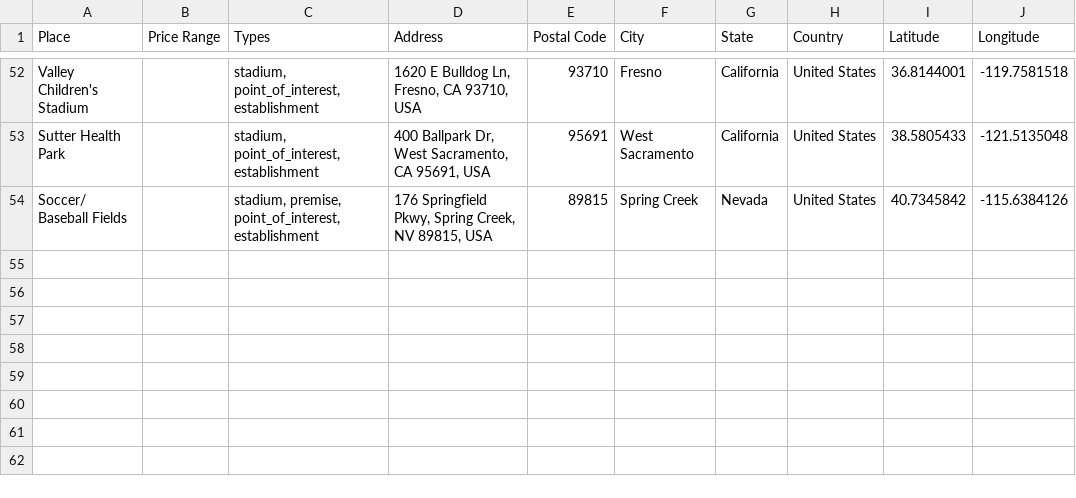
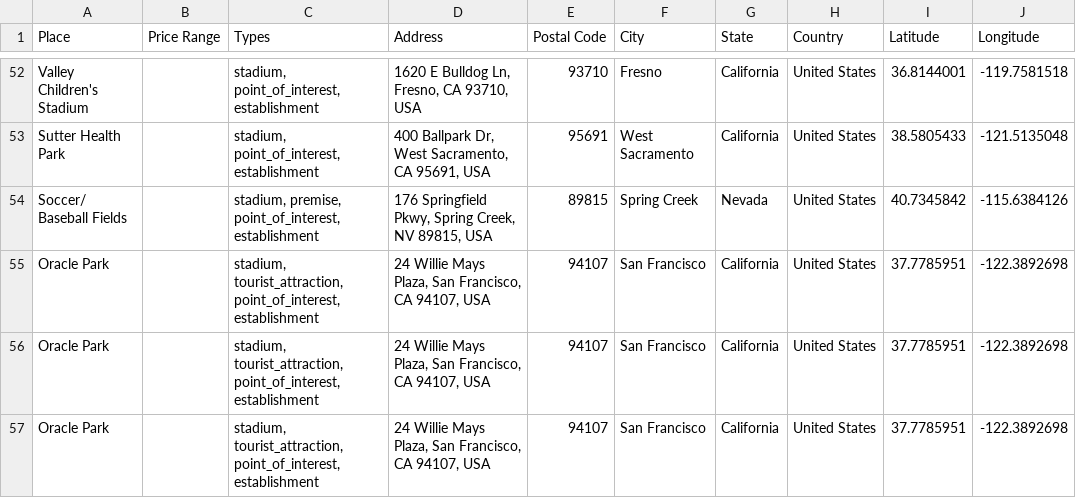
Before and after one commit to ireilly-reilly/JourneyGenius, a CSV file: journey-genius-data-scraping/activity_data.csv, drawn as a sheet; only a part is shown, gaps mark what is left out; the diff names each change by its address in the sheet, - before the commit and + after, or states it on an @@ line.

```diff
--- a/journey-genius-data-scraping/activity_data.csv
+++ b/journey-genius-data-scraping/activity_data.csv
+row 55: Oracle Park |  | stadium, tourist_attraction, point_of_interest, establishment | 24 Willie Mays Plaza, San Francisco, CA 94107, USA | 94107 | San Francisco | California | United States | 37.7785951 | -122.3892698
+row 56: Oracle Park |  | stadium, tourist_attraction, point_of_interest, establishment | 24 Willie Mays Plaza, San Francisco, CA 94107, USA | 94107 | San Francisco | California | United States | 37.7785951 | -122.3892698
+row 57: Oracle Park |  | stadium, tourist_attraction, point_of_interest, establishment | 24 Willie Mays Plaza, San Francisco, CA 94107, USA | 94107 | San Francisco | California | United States | 37.7785951 | -122.3892698
```
Also changed, not shown: journey-genius-data-scraping/landmark_data.csv, journey-genius-data-scraping/restaurant_data.csv, 4 other files.
